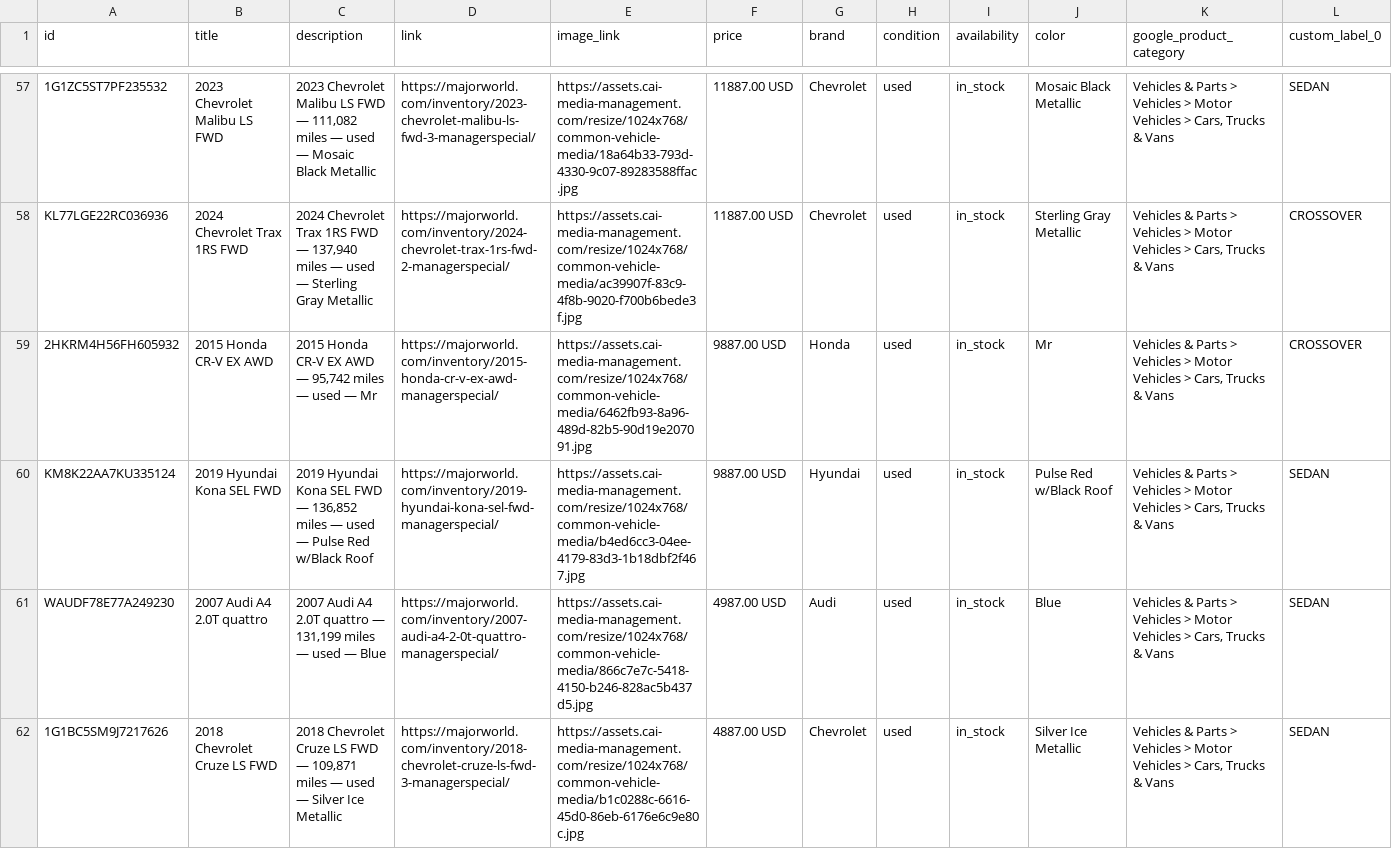
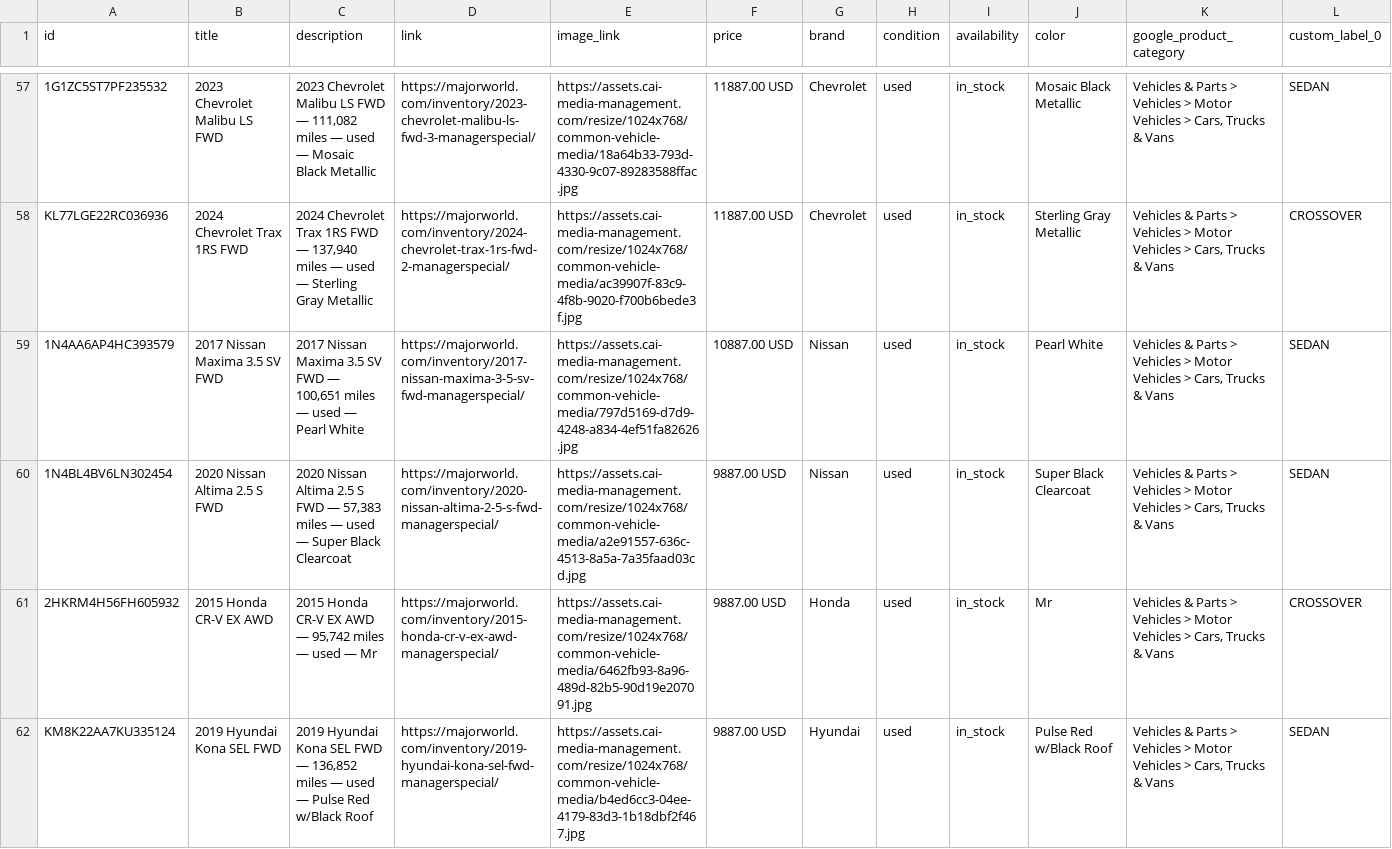
Before and after one commit to orenagassy/MW_feed, a CSV file: reddit_feed.csv, drawn as a sheet; only a part is shown, gaps mark what is left out; the shorter side is filled out with more unchanged rows; rows hold the shown columns only; the diff covers the shown part only; the diff names each change by its address in the sheet, - before the commit and + after, or states it on an @@ line.

Commit message:
Feed update 2026-11-03 03:14 UTC

```diff
--- a/reddit_feed.csv
+++ b/reddit_feed.csv
+row 59: 1N4AA6AP4HC393579 | 2017 Nissan Maxima 3.5 SV FWD | 2017 Nissan Maxima 3.5 SV FWD — 100,651 miles — used — Pearl White | https://majorworld.com/inventory/2017-nissan-maxima-3-5-sv-fwd-managerspecial/ | https://assets.cai-media-management.com/resize/1024x768/common-vehicle-media/797d5169-d7d9-4248-a834-4ef51fa82626.jpg | 10887.00 USD | Nissan | used | in_stock | Pearl White | Vehicles & Parts > Vehicles > Motor Vehicles > Cars, Trucks & Vans | SEDAN
+row 60: 1N4BL4BV6LN302454 | 2020 Nissan Altima 2.5 S FWD | 2020 Nissan Altima 2.5 S FWD — 57,383 miles — used — Super Black Clearcoat | https://majorworld.com/inventory/2020-nissan-altima-2-5-s-fwd-managerspecial/ | https://assets.cai-media-management.com/resize/1024x768/common-vehicle-media/a2e91557-636c-4513-8a5a-7a35faad03cd.jpg | 9887.00 USD | Nissan | used | in_stock | Super Black Clearcoat | Vehicles & Parts > Vehicles > Motor Vehicles > Cars, Trucks & Vans | SEDAN
```
Also changed, not shown: 9 added rows, 1 removed row and 6 edited cells elsewhere in this file.
